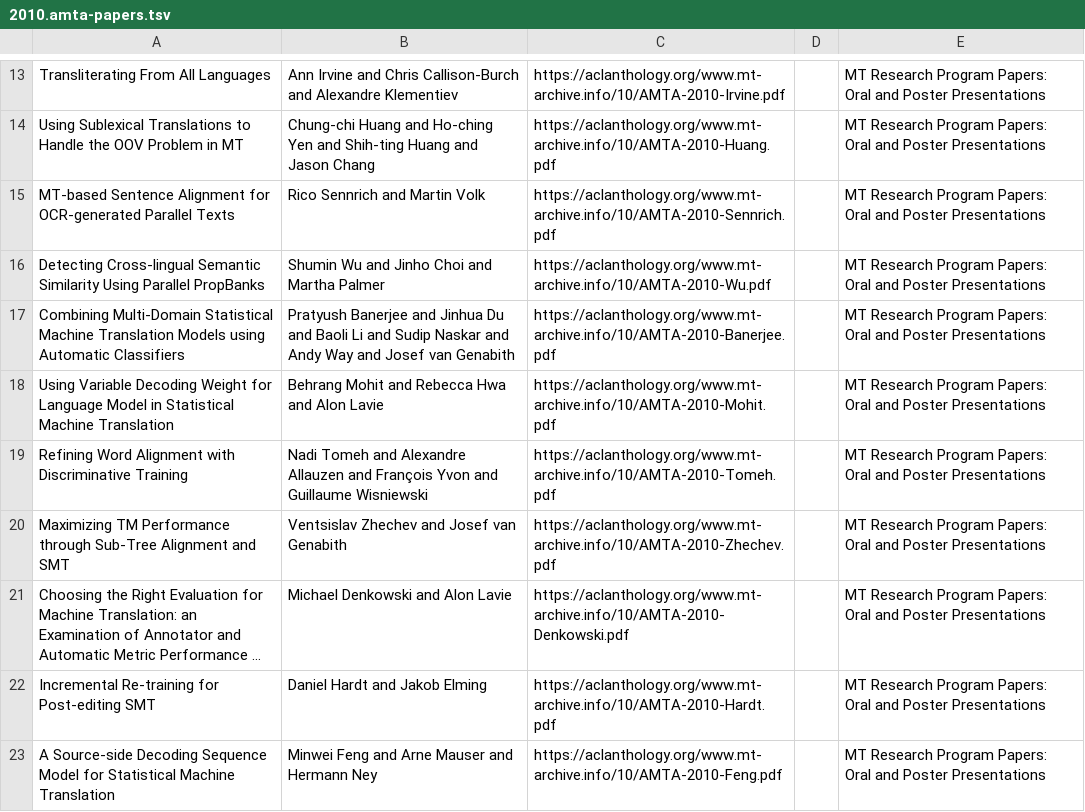
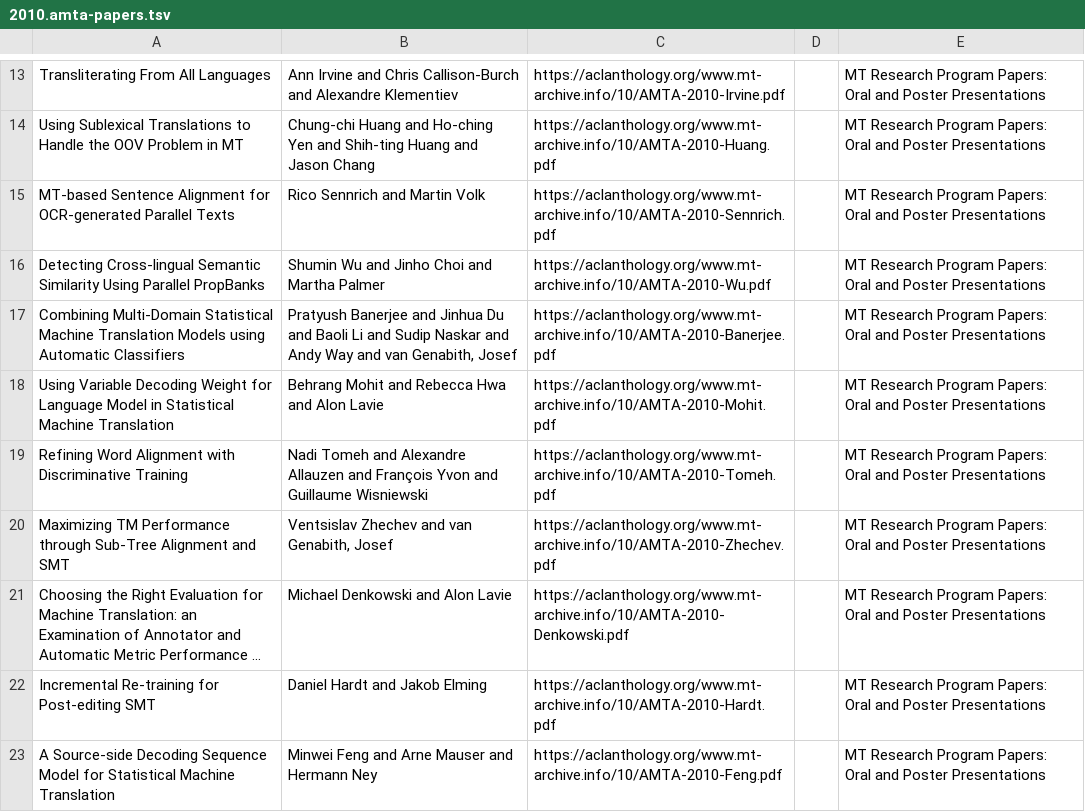
Before and after one commit to davidstap/mt-archive, a TSV file: data/amta/2010.amta-papers.tsv, drawn as a sheet; only a part is shown, gaps mark what is left out; long unchanged cells end in …; the diff covers the shown part only; the diff names each change by its address in the sheet, - before the commit and + after, or states it on an @@ line.

```diff
--- a/data/amta/2010.amta-papers.tsv
+++ b/data/amta/2010.amta-papers.tsv
-B17: …Way and Josef van Genabith
+B17: …Way and van Genabith, Josef
-B20: Ventsislav Zhechev and Josef van Genabith
+B20: Ventsislav Zhechev and van Genabith, Josef
```
Also changed, not shown: 4 edited cells elsewhere in this file, data/amta/2010.amta-commercial.tsv, data/amta/2010.amta-government.tsv, 2 other files.
